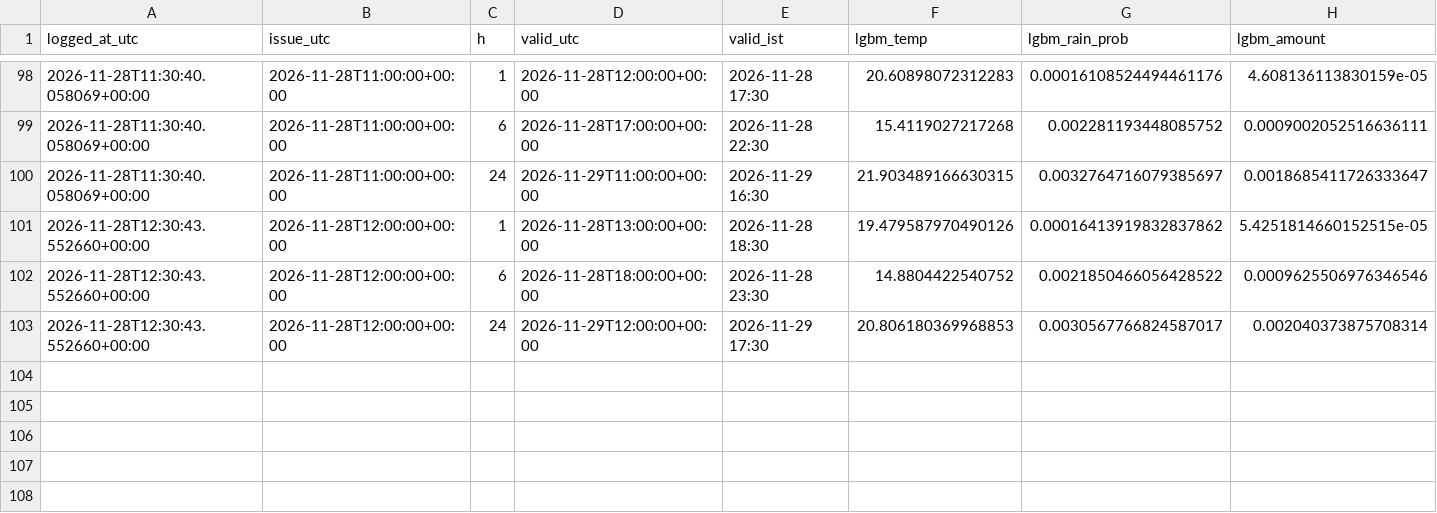
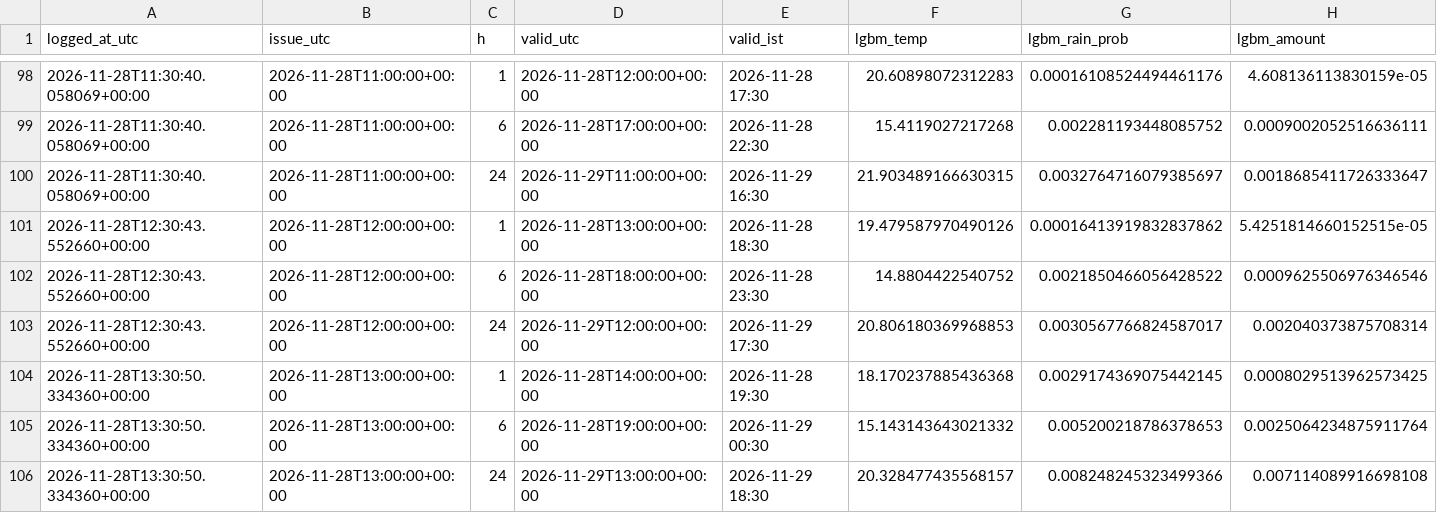
Before and after one commit to shashwatsrv/weather-patna-live-log, a CSV file: data/live/forecast_log.csv, drawn as a sheet; only a part is shown, gaps mark what is left out; rows hold the shown columns only; the diff names each change by its address in the sheet, - before the commit and + after, or states it on an @@ line.

```diff
--- a/data/live/forecast_log.csv
+++ b/data/live/forecast_log.csv
+row 104: 2026-11-28T13:30:50.334360+00:00 | 2026-11-28T13:00:00+00:00 | 1 | 2026-11-28T14:00:00+00:00 | 2026-11-28 19:30 | 18.170237885436368 | 0.0029174369075442145 | 0.0008029513962573425
+row 105: 2026-11-28T13:30:50.334360+00:00 | 2026-11-28T13:00:00+00:00 | 6 | 2026-11-28T19:00:00+00:00 | 2026-11-29 00:30 | 15.143143643021332 | 0.005200218786378653 | 0.0025064234875911764
+row 106: 2026-11-28T13:30:50.334360+00:00 | 2026-11-28T13:00:00+00:00 | 24 | 2026-11-29T13:00:00+00:00 | 2026-11-29 18:30 | 20.328477435568157 | 0.008248245323499366 | 0.007114089916698108
```
Also changed, not shown: 1 other file.
